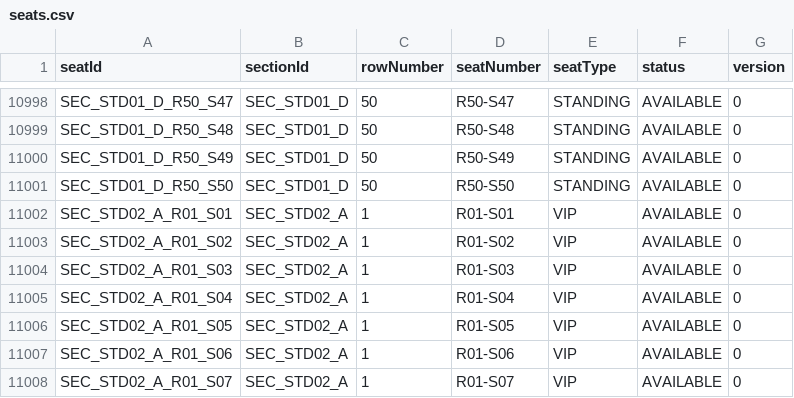
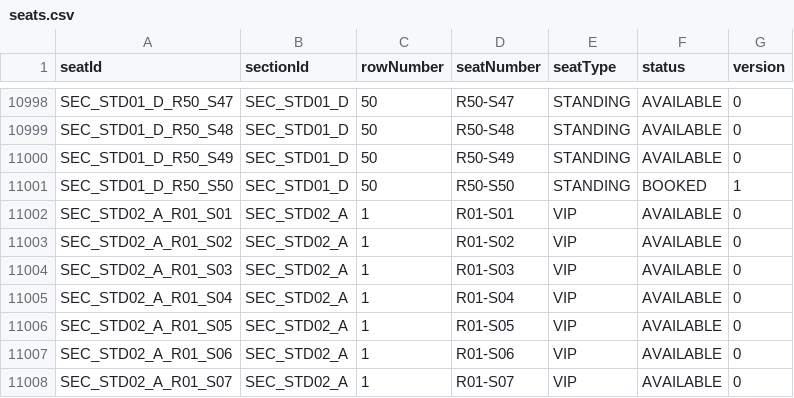
Before and after one commit to haile2517-star/Group6_Stadium-Ticket-Booking-Simulation, a CSV file: data/seats.csv, drawn as a sheet; only a part is shown, gaps mark what is left out.

```diff
--- a/data/seats.csv
+++ b/data/seats.csv
@@ -11000,3 +11000,3 @@ SEC_STD01_D_R50_S48,SEC_STD01_D,50,R50-S48,STANDING,AVAILABLE,0
 SEC_STD01_D_R50_S49,SEC_STD01_D,50,R50-S49,STANDING,AVAILABLE,0
-SEC_STD01_D_R50_S50,SEC_STD01_D,50,R50-S50,STANDING,AVAILABLE,0
+SEC_STD01_D_R50_S50,SEC_STD01_D,50,R50-S50,STANDING,BOOKED,1
 SEC_STD02_A_R01_S01,SEC_STD02_A,1,R01-S01,VIP,AVAILABLE,0
```
Also changed, not shown: data/transactions.csv, 6 other files.
